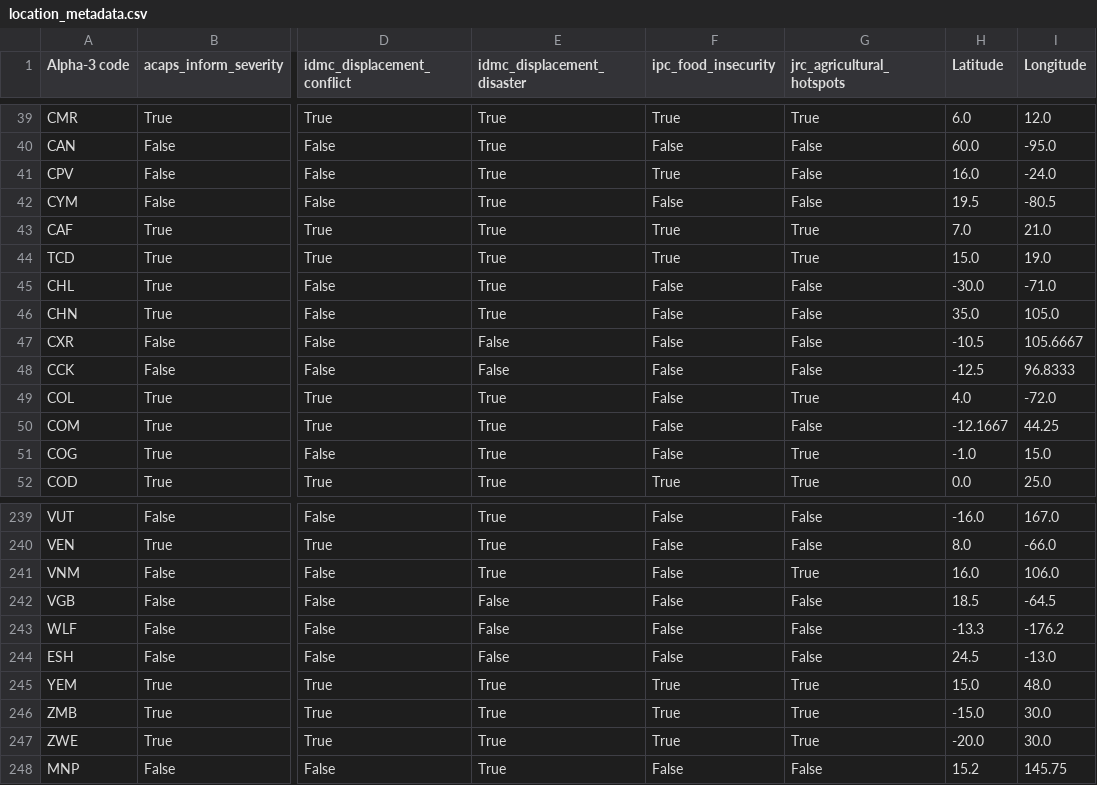
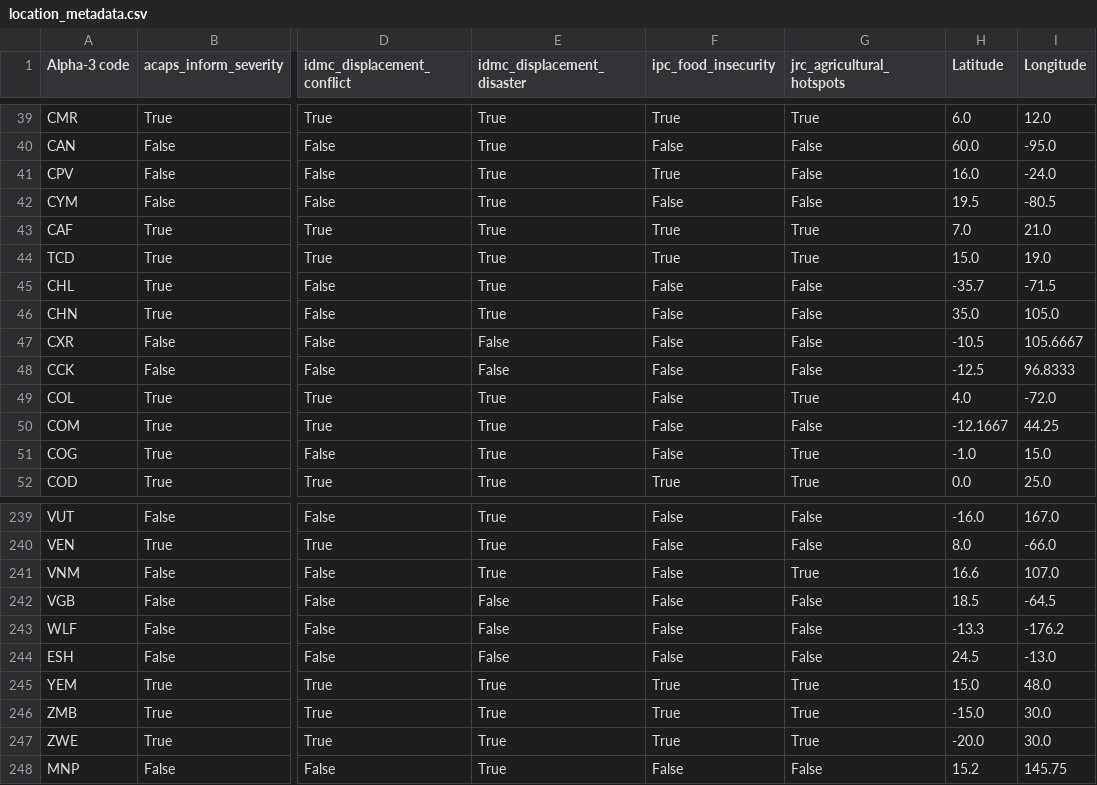
Before and after one commit to OCHA-DAP/hdx-signals-alerts, a CSV file: metadata/location_metadata.csv, drawn as a sheet; only a part is shown, gaps mark what is left out; the diff names each change by its address in the sheet, - before the commit and + after, or states it on an @@ line.

Commit message:
Update location_metadata.csv
Update VNM and  CHL lat and lon

```diff
--- a/metadata/location_metadata.csv
+++ b/metadata/location_metadata.csv
-H45 (Latitude): -30.0
+H45 (Latitude): -35.7
-I45 (Longitude): -71.0
+I45 (Longitude): -71.5
-H241 (Latitude): 16.0
+H241 (Latitude): 16.6
-I241 (Longitude): 106.0
+I241 (Longitude): 107.0
```
